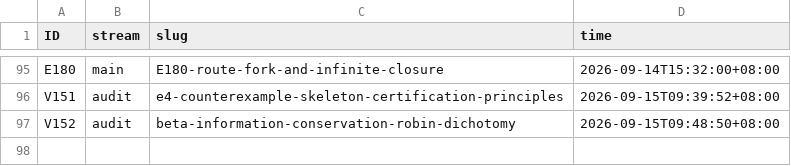
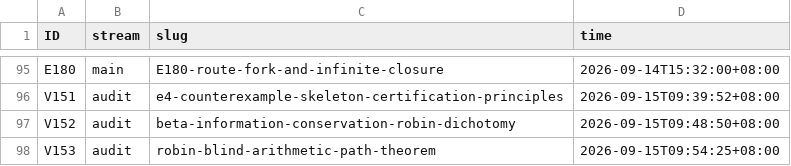
Before and after one commit to wxtanghui2023/dn-positivity, a TSV file: docs/ID-CLAIMS.tsv, drawn as a sheet; only a part is shown, gaps mark what is left out.

Commit message:
docs(V153)+CLOSED-ROUTES-MAP §F.5o+MASTER: Robin-blind Arithmetic Path Theorem —— ①(FAL) 成立且更强（只需 (R1) pointwise-blind ⟹ β-盲，不需连续性假设）；②⭐ Case B 空（定理级）：若 A_N(Z+)=A_N(Z-) ∀N 作为元素，则任何 F=F((A_N)) （连续或不连续）输出相等（函数的定义，与连续性无关）；六来源全审（Banach limit/ultrafilter/completion/boundary/奇异测度/非交换极限）= B 空或 C 旧；唯一逃逸=构造不是数据族的函数⟹偷渡 β⟹循环(V140)；③⭐ 真正障碍=∃/λ 分裂：∃-信息（存在 n₀ 违反 Robin）在 N≥n₀ 有限阶段可得；λ-信息（哪一个/在哪）⟹ E103 Lemma A『有限阶段素数数据不能定位任何零点』⟹ 算术不给 λ；④两路：(I) 排除一切 n₀⟹须控制无界算术⟹手段正是 Robin 自己证明（ψ(x)−x/零自由区）⟹解析/上同调⟹V152(a)；(II) 供 λ⟹非算术 primitive⟹V152(b)；⑤三分法坍缩为二分法（A β-盲 ∪ C 旧类），残余=λ-供给⟹新 primitive 正确刻画不是『非连续极限』而是『β-free、非选择、能输出位置(λ)的构造』⟹正是 N29（位置盲，定理级）的否定⟹残余=必须打破 N29；⑥三处收敛：N29 位置盲 + V133 极限盲 + V144 层诊断；⑦纠正：唐先生 §3 的 f_N 反例并非逐点盲，须分开 (R1)/(R2) 两种 regime

```diff
--- a/docs/ID-CLAIMS.tsv
+++ b/docs/ID-CLAIMS.tsv
@@ -97 +97,2 @@ V151	audit	e4-counterexample-skeleton-certification-principles	2026-09-15T09:39:
 V152	audit	beta-information-conservation-robin-dichotomy	2026-09-15T09:48:50+08:00
+V153	audit	robin-blind-arithmetic-path-theorem	2026-09-15T09:54:25+08:00
```
Also changed, not shown: 3 other files.
